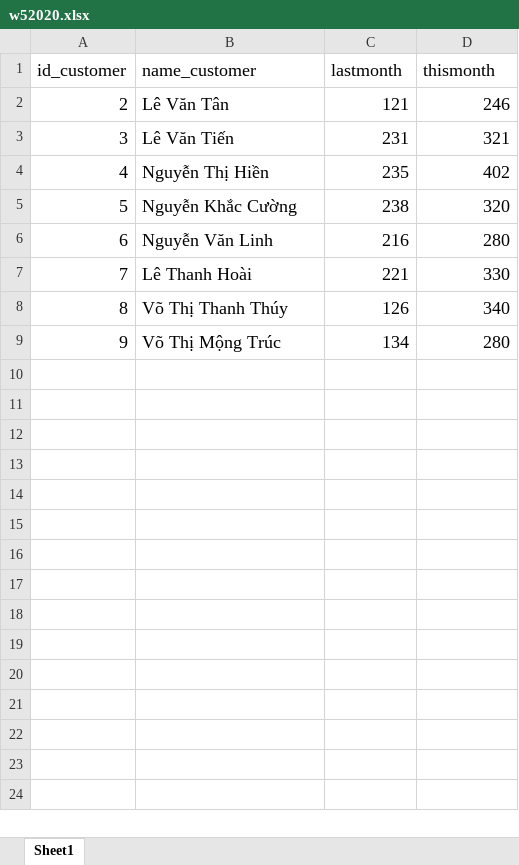
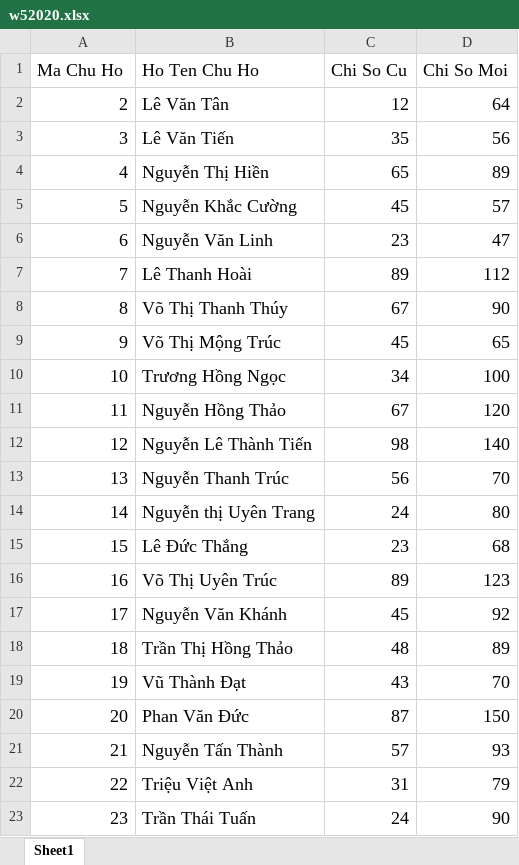
Before and after one commit to LeVanTan-58131382/ChuyenDeStandard, an Excel workbook: public/sample/w52020.xlsx, sheet Sheet1, drawn as a sheet; only a part is shown; values as stored, in another font and other column widths than the file's, no borders; removed rows and columns are numbered as before the commit, all else as after; the diff covers the shown part only; the diff names each change by its address in the sheet, - before the commit and + after, or states it on an @@ line.

```diff
--- a/public/sample/w52020.xlsx (sheet Sheet1)
+++ b/public/sample/w52020.xlsx (sheet Sheet1)
-row 1: id_customer | name_customer | lastmonth | thismonth
+row 1: Ma Chu Ho | Ho Ten Chu Ho | Chi So Cu | Chi So Moi
-C2: 121
+C2: 12
-D2: 246
+D2: 64
-C3: 231
+C3: 35
-D3: 321
+D3: 56
-C4: 235
+C4: 65
-D4: 402
+D4: 89
-C5: 238
+C5: 45
-D5: 320
+D5: 57
-C6: 216
+C6: 23
-D6: 280
+D6: 47
-C7: 221
+C7: 89
-D7: 330
+D7: 112
-C8: 126
+C8: 67
-D8: 340
+D8: 90
-C9: 134
+C9: 45
-D9: 280
+D9: 65
+row 10: 10 | Trương Hồng Ngọc | 34 | 100
+row 11: 11 | Nguyễn Hồng Thảo | 67 | 120
+row 12: 12 | Nguyễn Lê Thành Tiến | 98 | 140
+row 13: 13 | Nguyễn Thanh Trúc | 56 | 70
+row 14: 14 | Nguyễn thị Uyên Trang | 24 | 80
+row 15: 15 | Lê Đức Thắng | 23 | 68
+row 16: 16 | Võ Thị Uyên Trúc | 89 | 123
+row 17: 17 | Nguyễn Văn Khánh | 45 | 92
+row 18: 18 | Trần Thị Hồng Thảo | 48 | 89
+row 19: 19 | Vũ Thành Đạt | 43 | 70
+row 20: 20 | Phan Văn Đức | 87 | 150
+row 21: 21 | Nguyễn Tấn Thành | 57 | 93
+row 22: 22 | Triệu Việt Anh | 31 | 79
+row 23: 23 | Trần Thái Tuấn | 24 | 90
```
Also changed, not shown: 77 added rows elsewhere in this sheet, public/sample/w62020.xlsx, public/upload/e52020.xlsx, 15 other files.
